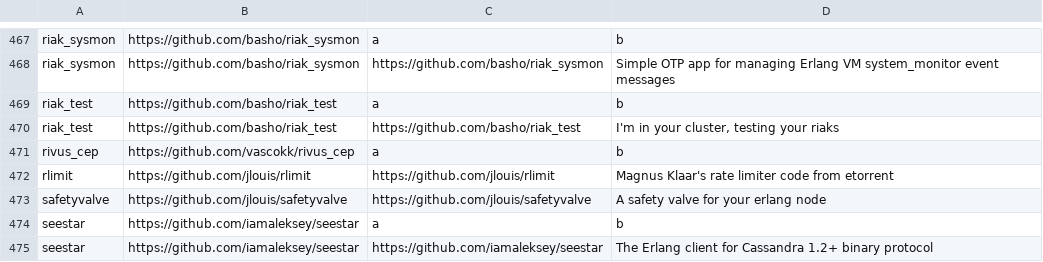
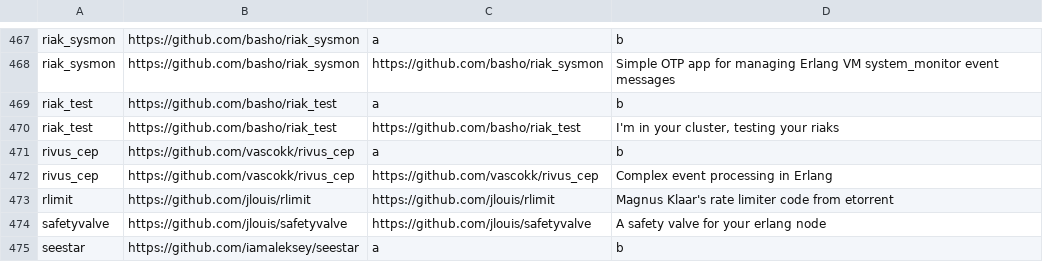
Before and after one commit to ninenines/erlang.mk, a TSV file: packages.v1.tsv, drawn as a sheet; only a part is shown, gaps mark what is left out; the shorter side is filled out with more unchanged rows.

```diff
--- a/packages.v1.tsv
+++ b/packages.v1.tsv
@@ -471,2 +471,3 @@ riak_test	https://github.com/basho/riak_test	https://github.com/basho/riak_test
 rivus_cep	https://github.com/vascokk/rivus_cep	a	b
+rivus_cep	https://github.com/vascokk/rivus_cep	https://github.com/vascokk/rivus_cep	Complex event processing in Erlang
 rlimit	https://github.com/jlouis/rlimit	https://github.com/jlouis/rlimit	Magnus Klaar's rate limiter code from etorrent
```
Also changed, not shown: packages.v2.tsv, 1 other file.
